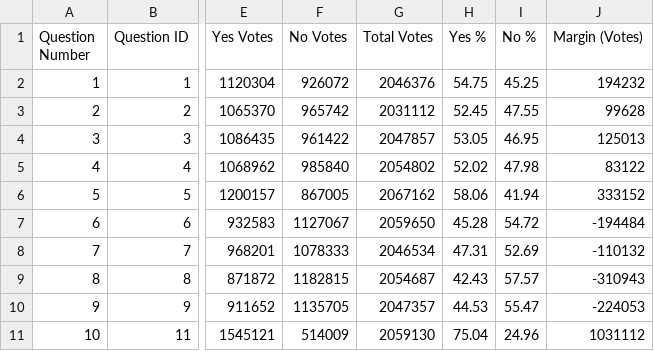
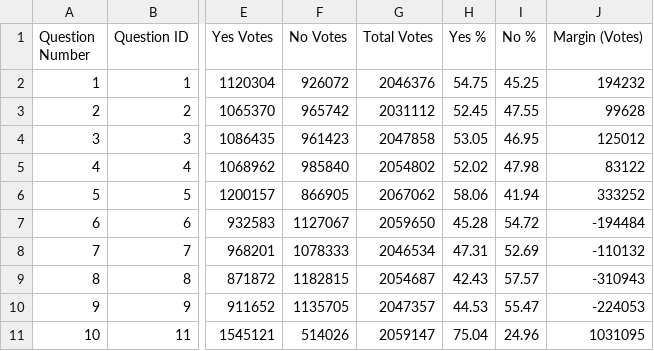
Before and after one commit to J7892/abresults, a CSV file: data/referendum_summary.csv, drawn as a sheet; only a part is shown, gaps mark what is left out; the diff names each change by its address in the sheet, - before the commit and + after, or states it on an @@ line.

```diff
--- a/data/referendum_summary.csv
+++ b/data/referendum_summary.csv
-F4 (No Votes): 961422
+F4 (No Votes): 961423
-G4 (Total Votes): 2047857
+G4 (Total Votes): 2047858
-J4 (Margin (Votes)): 125013
+J4 (Margin (Votes)): 125012
-F6 (No Votes): 867005
+F6 (No Votes): 866905
-G6 (Total Votes): 2067162
+G6 (Total Votes): 2067062
-J6 (Margin (Votes)): 333152
+J6 (Margin (Votes)): 333252
-F11 (No Votes): 514009
+F11 (No Votes): 514026
-G11 (Total Votes): 2059130
+G11 (Total Votes): 2059147
-J11 (Margin (Votes)): 1031112
+J11 (Margin (Votes)): 1031095
```
Also changed, not shown: data/voting_methods.csv, 2 other files.
